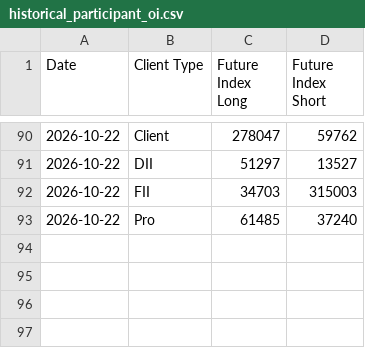
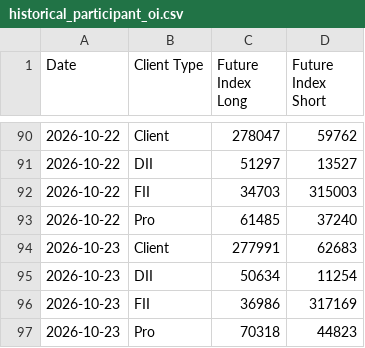
Before and after one commit to bubi001/nse-oi-automation, a CSV file: historical_participant_oi.csv, drawn as a sheet; only a part is shown, gaps mark what is left out.

```diff
--- a/historical_participant_oi.csv
+++ b/historical_participant_oi.csv
@@ -93 +93,5 @@ Date,Client Type,Future Index Long,Future Index Short
 2026-10-22,Pro,61485,37240
+2026-10-23,Client,277991,62683
+2026-10-23,DII,50634,11254
+2026-10-23,FII,36986,317169
+2026-10-23,Pro,70318,44823
```
